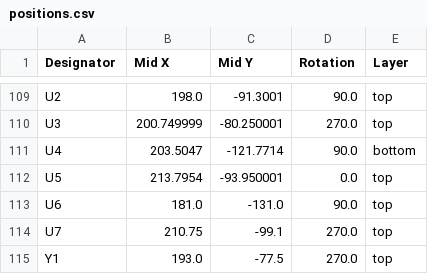
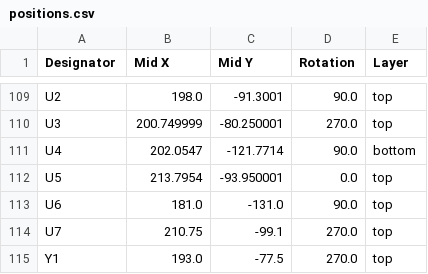
Before and after one commit to purduerov/X19-Power-Slab-Board, a CSV file: production/positions.csv, drawn as a sheet; only a part is shown, gaps mark what is left out.

```diff
--- a/production/positions.csv
+++ b/production/positions.csv
@@ -110,3 +110,3 @@ U2,198.0,-91.3001,90.0,top
 U3,200.749999,-80.250001,270.0,top
-U4,203.5047,-121.7714,90.0,bottom
+U4,202.0547,-121.7714,90.0,bottom
 U5,213.7954,-93.950001,0.0,top
```
Also changed, not shown: production/bom.csv, 6 other files.
